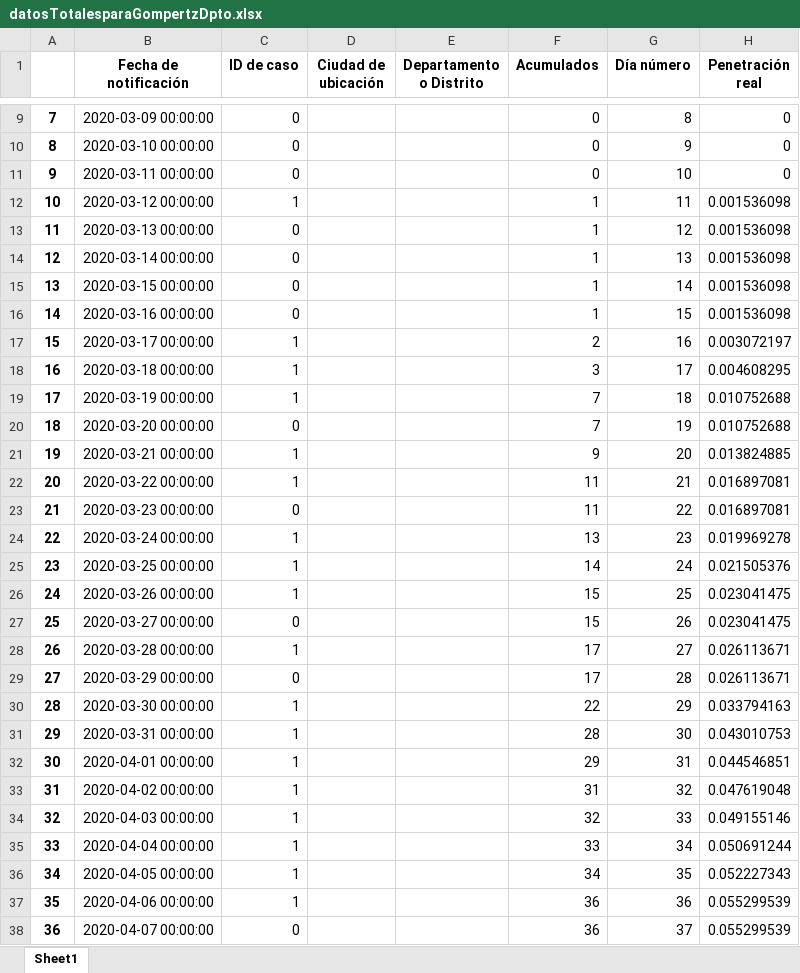
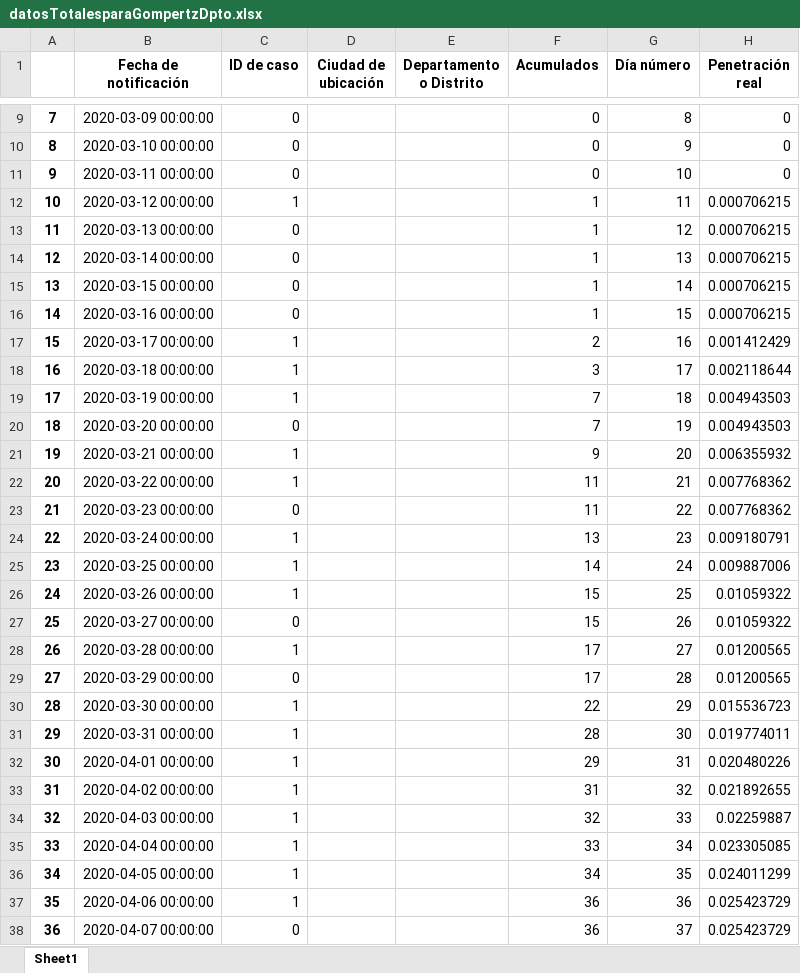
Before and after one commit to luiseveliogarciarestrepo/datosRecopilador1, an Excel workbook: datosTotalesparaGompertzDpto.xlsx, sheet Sheet1, drawn as a sheet; only a part is shown, gaps mark what is left out; values as stored, in another font and other column widths than the file's, no borders; the diff covers the shown part only; the diff names each change by its address in the sheet, - before the commit and + after, or states it on an @@ line.

```diff
--- a/datosTotalesparaGompertzDpto.xlsx (sheet Sheet1)
+++ b/datosTotalesparaGompertzDpto.xlsx (sheet Sheet1)
-H12:H16 (Penetración real): 0.001536098
+H12:H16 (Penetración real): 0.000706215
-H17 (Penetración real): 0.003072197
+H17 (Penetración real): 0.001412429
-H18 (Penetración real): 0.004608295
+H18 (Penetración real): 0.002118644
-H19:H20 (Penetración real): 0.010752688
+H19:H20 (Penetración real): 0.004943503
-H21 (Penetración real): 0.013824885
+H21 (Penetración real): 0.006355932
-H22:H23 (Penetración real): 0.016897081
+H22:H23 (Penetración real): 0.007768362
-H24 (Penetración real): 0.019969278
+H24 (Penetración real): 0.009180791
-H25 (Penetración real): 0.021505376
+H25 (Penetración real): 0.009887006
-H26:H27 (Penetración real): 0.023041475
+H26:H27 (Penetración real): 0.01059322
-H28:H29 (Penetración real): 0.026113671
+H28:H29 (Penetración real): 0.01200565
-H30 (Penetración real): 0.033794163
+H30 (Penetración real): 0.015536723
-H31 (Penetración real): 0.043010753
+H31 (Penetración real): 0.019774011
-H32 (Penetración real): 0.044546851
+H32 (Penetración real): 0.020480226
-H33 (Penetración real): 0.047619048
+H33 (Penetración real): 0.021892655
-H34 (Penetración real): 0.049155146
+H34 (Penetración real): 0.02259887
-H35 (Penetración real): 0.050691244
+H35 (Penetración real): 0.023305085
-H36 (Penetración real): 0.052227343
+H36 (Penetración real): 0.024011299
-H37:H38 (Penetración real): 0.055299539
+H37:H38 (Penetración real): 0.025423729
```
Also changed, not shown: 15 added rows and 132 edited cells elsewhere in this sheet, 2 other files.
